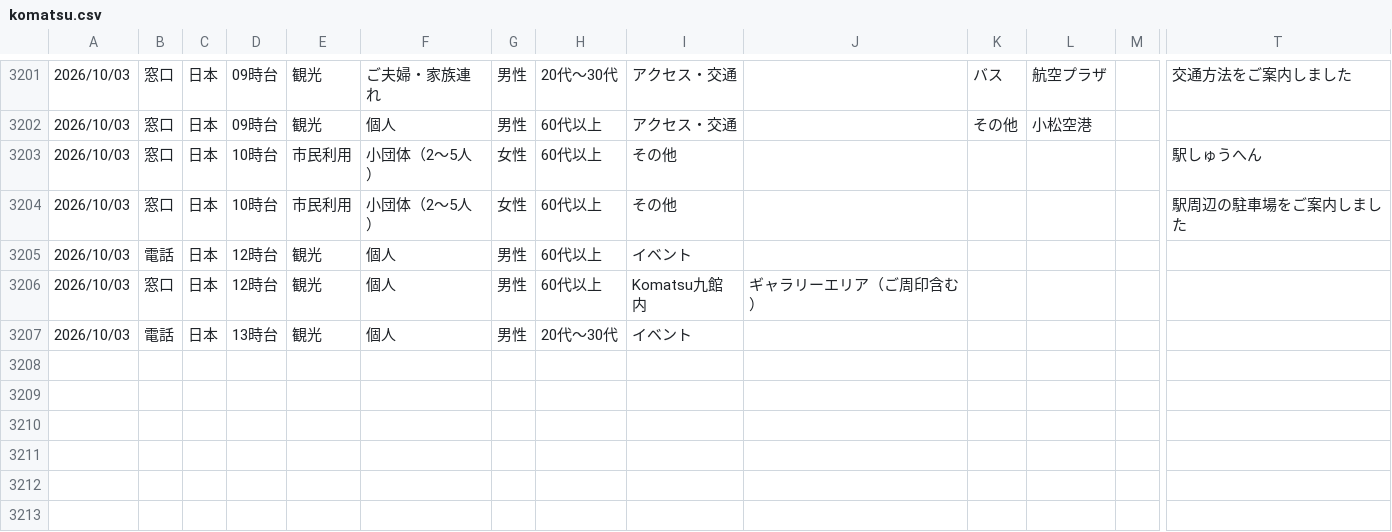
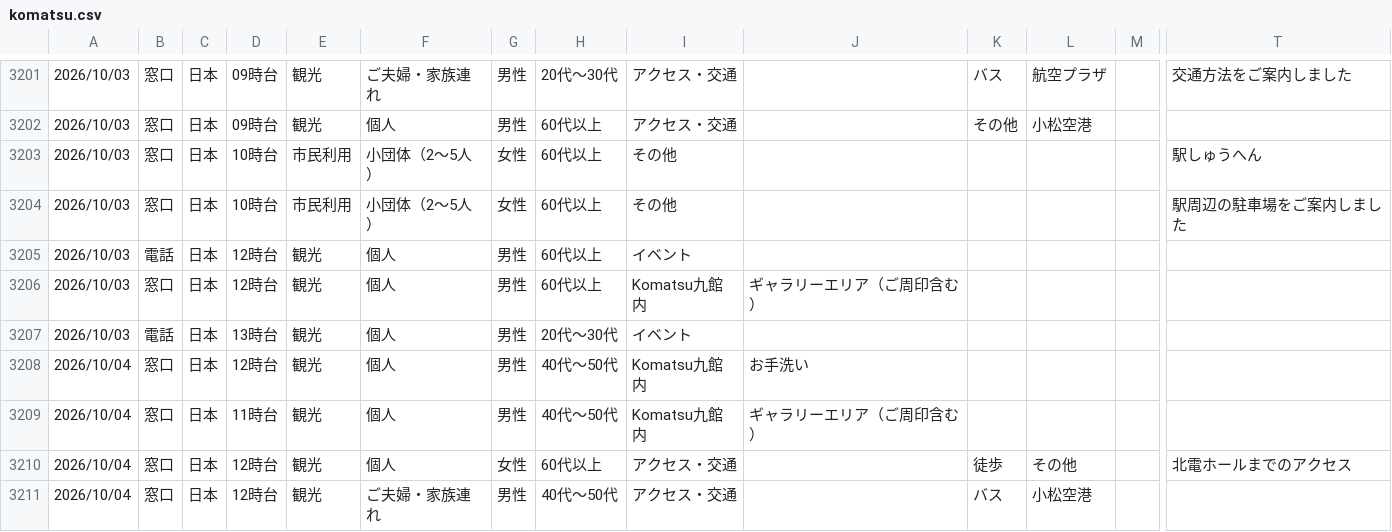
Before and after one commit to codefornoto/Milli, a CSV file: komatsu/komatsu.csv, drawn as a sheet; only a part is shown, gaps mark what is left out; rows hold the shown columns only; the diff names each change by its address in the sheet, - before the commit and + after, or states it on an @@ line.

```diff
--- a/komatsu/komatsu.csv
+++ b/komatsu/komatsu.csv
+row 3208: 2026/10/04 | 窓口 | 日本 | 12時台 | 観光 | 個人 | 男性 | 40代～50代 | Komatsu九館内 | お手洗い
+row 3209: 2026/10/04 | 窓口 | 日本 | 11時台 | 観光 | 個人 | 男性 | 40代～50代 | Komatsu九館内 | ギャラリーエリア（ご周印含む）
+row 3210: 2026/10/04 | 窓口 | 日本 | 12時台 | 観光 | 個人 | 女性 | 60代以上 | アクセス・交通 |  | 徒歩 | その他 |  | 北電ホールまでのアクセス
+row 3211: 2026/10/04 | 窓口 | 日本 | 12時台 | 観光 | ご夫婦・家族連れ | 男性 | 40代～50代 | アクセス・交通 |  | バス | 小松空港
```
